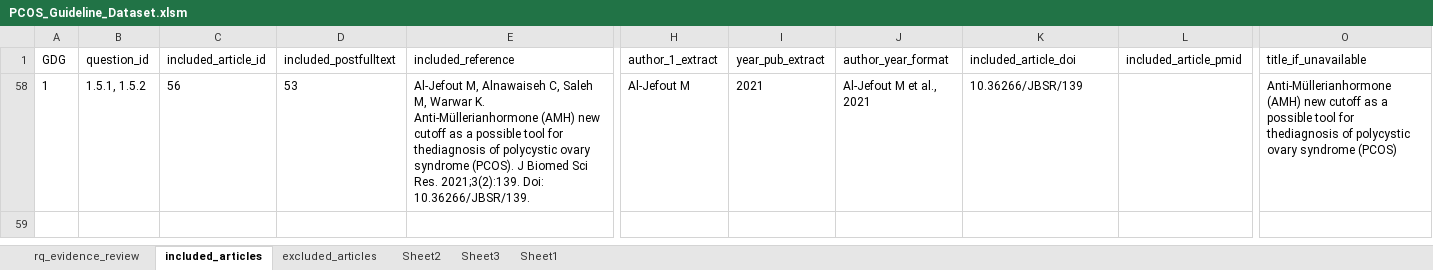
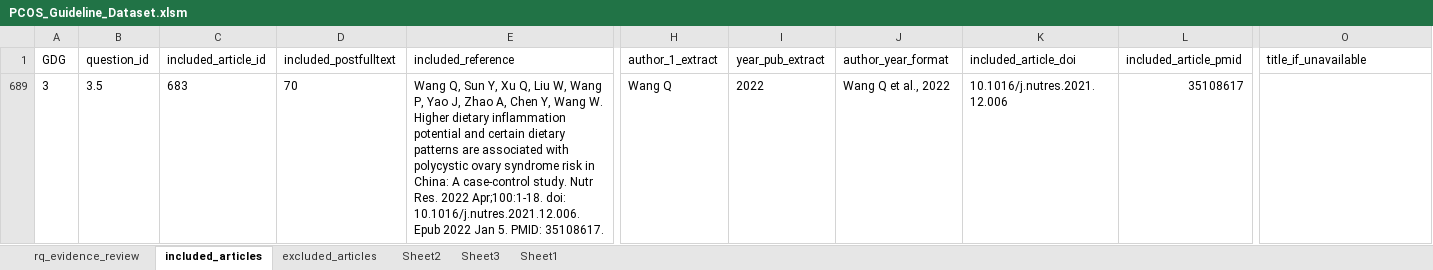
Before and after one commit to darrenkjr/LivingEBG_PCOS_DatabaseCoverage, an Excel workbook: src/PCOS_Guideline_Dataset.xlsm, sheet included_articles, drawn as a sheet; only a part is shown, gaps mark what is left out; values as stored, in another font and other column widths than the file's, no borders; conditional formats not drawn; removed rows and columns are numbered as before the commit, all else as after; rows hold the shown columns only; the diff names each change by its address in the sheet, - before the commit and + after, or states it on an @@ line.

```diff
--- a/src/PCOS_Guideline_Dataset.xlsm (sheet included_articles)
+++ b/src/PCOS_Guideline_Dataset.xlsm (sheet included_articles)
@@ row 58 hidden: 1 | 1.5.1, 1.5.2 | 56 | 53 | Al-Jefout M, Alnawaiseh C, Saleh M, Warwar K. Anti-Müllerianhormone (AMH) new cutoff as a possible tool for thediagnosis of polycystic ovary syndrome (PCOS). J Biomed Sci Res. 2021;3(2):139. Doi: 10.36266/JBSR/139. | Al-Jefout M | 2021 | Al-Jefout M et al., 2021 | 10.36266/JBSR/139 |  | Anti-Müllerianhormone (AMH) new cutoff as a possible tool for thediagnosis of polycystic ovary syndrome (PCOS) @@
@@ row 689 unhidden: 3 | 3.5 | 683 | 70 | Wang Q, Sun Y, Xu Q, Liu W, Wang P, Yao J, Zhao A, Chen Y, Wang W. Higher dietary inflammation potential and certain dietary patterns are associated with polycystic ovary syndrome risk in China: A case-control study. Nutr Res. 2022 Apr;100:1-18. doi: 10.1016/j.nutres.2021.12.006. Epub 2022 Jan 5. PMID: 35108617. | Wang Q | 2022 | Wang Q et al., 2022 | 10.1016/j.nutres.2021.12.006 | 35108617 @@
```
Also changed, not shown: 10 other files.
